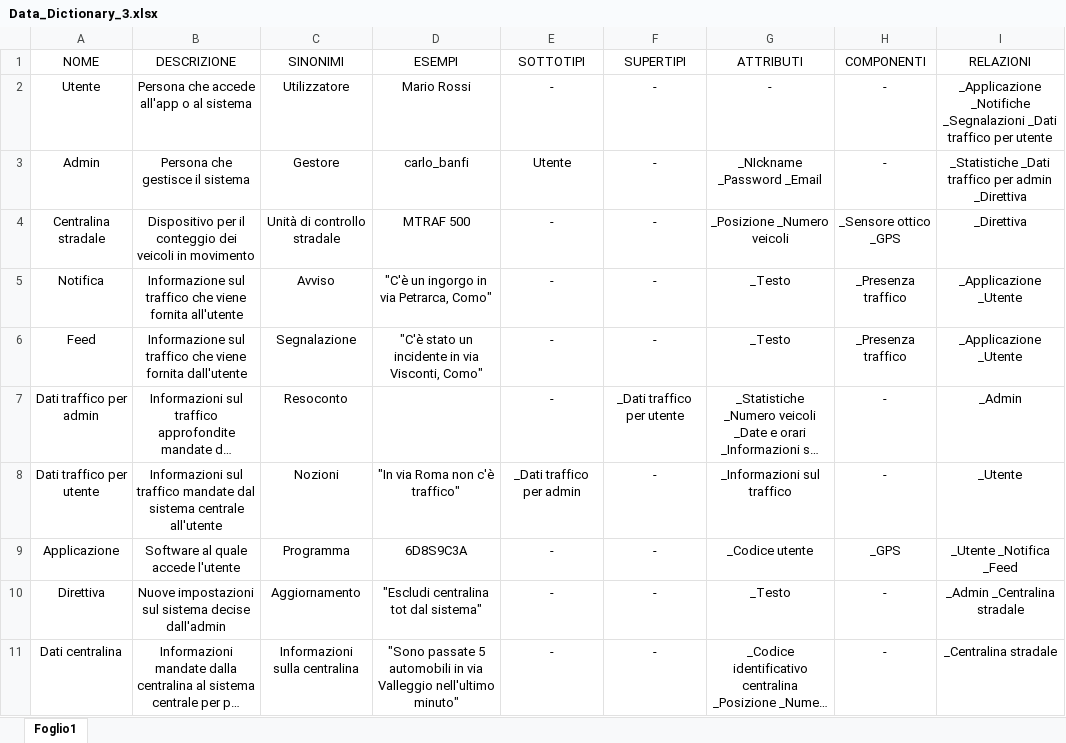
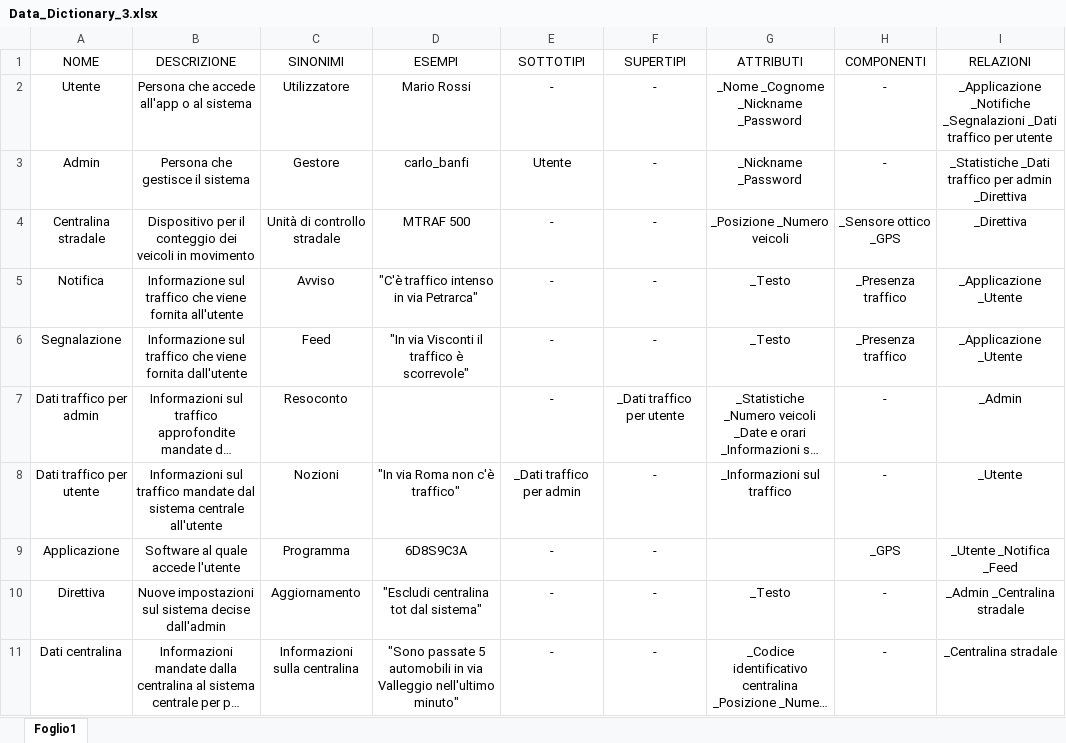
Before and after one commit to federicomegler/traffic-monitor, an Excel workbook: Requisiti/Consegna/Data_Dictionary_3.xlsx, sheet Foglio1, drawn as a sheet; long unchanged cells end in …; values as stored, in another font and other column widths than the file's, no borders; charts and pictures not drawn; the diff names each change by its address in the sheet, - before the commit and + after, or states it on an @@ line.

Commit message:
Replace Data_Dictionary_3.xlsx

```diff
--- a/Requisiti/Consegna/Data_Dictionary_3.xlsx (sheet Foglio1)
+++ b/Requisiti/Consegna/Data_Dictionary_3.xlsx (sheet Foglio1)
-G2 (ATTRIBUTI): -
+G2 (ATTRIBUTI): _Nome _Cognome _Nickname _Password
-G3 (ATTRIBUTI): _NIckname _Password _Email
+G3 (ATTRIBUTI): _Nickname _Password
-D5 (ESEMPI): "C'è un ingorgo in via Petrarca, Como"
+D5 (ESEMPI): "C'è traffico intenso in via Petrarca"
-A6 (NOME): Feed
+A6 (NOME): Segnalazione
-C6 (SINONIMI): Segnalazione
+C6 (SINONIMI): Feed
-D6 (ESEMPI): "C'è stato un incidente in via Visconti, Como"
+D6 (ESEMPI): "In via Visconti il traffico è scorrevole"
-G9 (ATTRIBUTI): _Codice utente
+G9 (ATTRIBUTI): (empty)
```
Also changed, not shown: charts or pictures.
